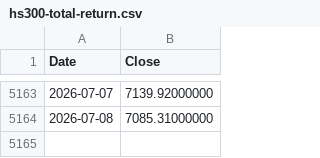
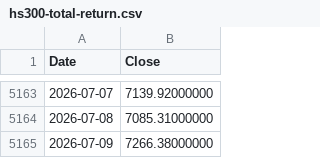
Before and after one commit to coattail/DCA-Lab, a CSV file: web/data/hs300-total-return.csv, drawn as a sheet; only a part is shown, gaps mark what is left out.

```diff
--- a/web/data/hs300-total-return.csv
+++ b/web/data/hs300-total-return.csv
@@ -5164 +5164,2 @@ Date,Close
 2026-07-08,7085.31000000
+2026-07-09,7266.38000000
```
Also changed, not shown: web/data/nasdaq100-total-return.csv, web/data/nasdaq100.csv, 6 other files.
